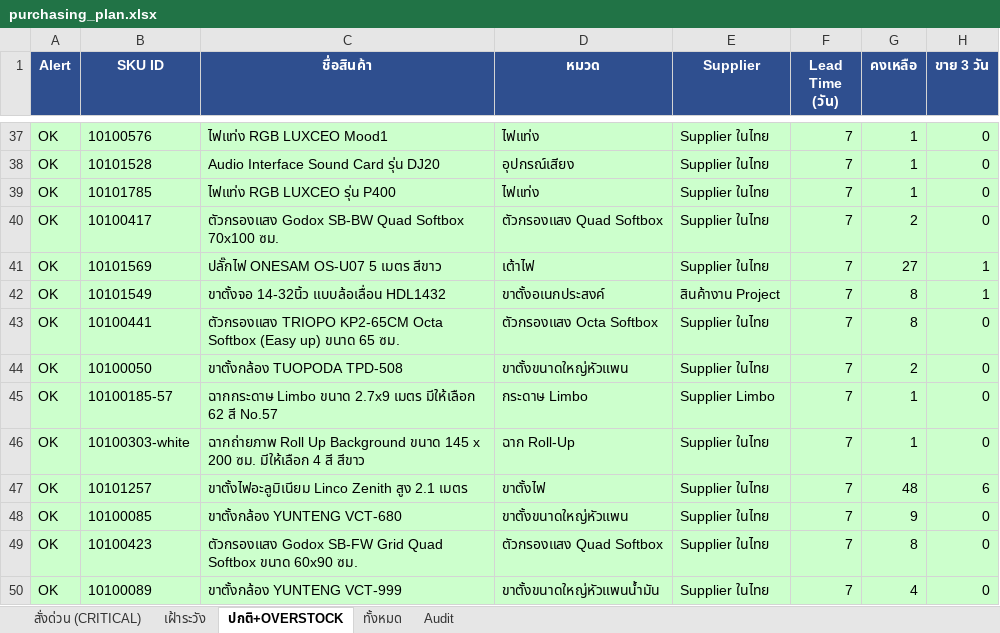
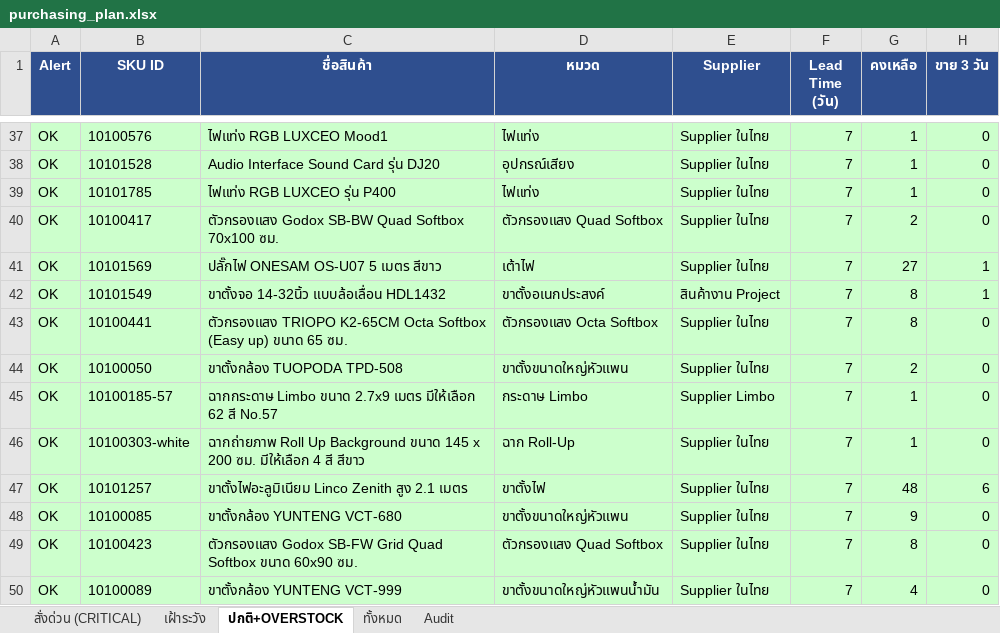
Before and after one commit to aimanproductdevelopment-design/purchase-planning, an Excel workbook: output/purchasing_plan.xlsx, sheet ปกติ+OVERSTOCK, drawn as a sheet; only a part is shown, gaps mark what is left out; values as stored, in another font and other column widths than the file's, no borders; the diff names each change by its address in the sheet, - before the commit and + after, or states it on an @@ line.

```diff
--- a/output/purchasing_plan.xlsx (sheet ปกติ+OVERSTOCK)
+++ b/output/purchasing_plan.xlsx (sheet ปกติ+OVERSTOCK)
-C43 (ชื่อสินค้า): ตัวกรองแสง TRIOPO KP2-65CM Octa Softbox…
+C43 (ชื่อสินค้า): ตัวกรองแสง TRIOPO K2-65CM Octa Softbox…
```
Also changed, not shown: sheet Audit, sheet ทั้งหมด.
